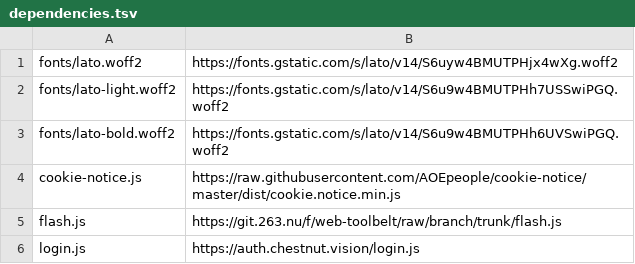
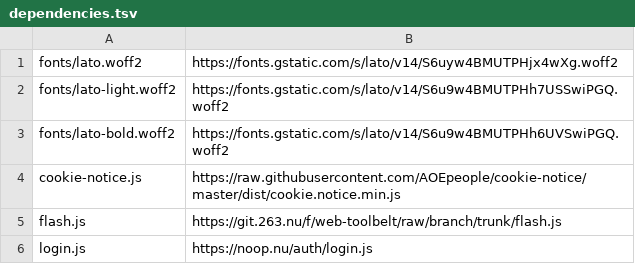
Before and after one commit to energyaccessexplorer/website, a TSV file: dependencies.tsv, drawn as a sheet.

Commit message:
dependencies update

```diff
--- a/dependencies.tsv
+++ b/dependencies.tsv
@@ -5,2 +5,2 @@ cookie-notice.js	https://raw.githubusercontent.com/AOEpeople/cookie-notice/maste
 flash.js	https://git.263.nu/f/web-toolbelt/raw/branch/trunk/flash.js
-login.js	https://auth.chestnut.vision/login.js
+login.js	https://noop.nu/auth/login.js
```
